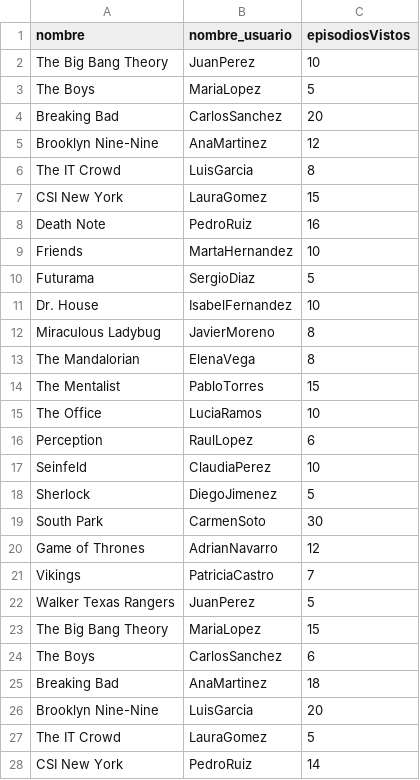
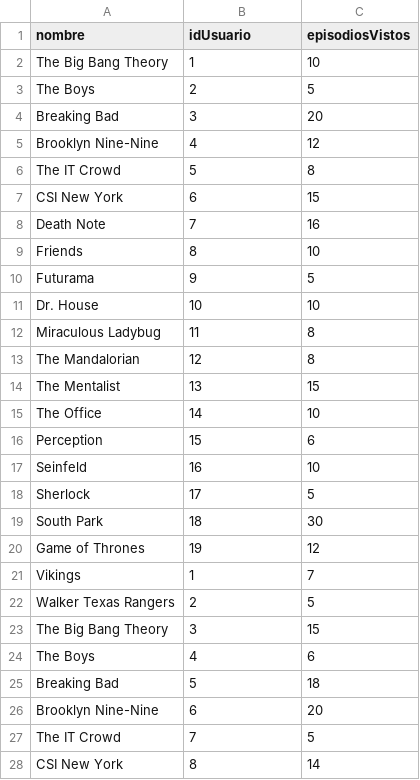
Before and after one commit to PabloDev09/Damfilms, a CSV file: src/main/resources/series_visualizadas.csv, drawn as a sheet; only a part is shown; the diff covers the shown part only.

```diff
--- a/src/main/resources/series_visualizadas.csv
+++ b/src/main/resources/series_visualizadas.csv
@@ -1,28 +1,28 @@
-nombre,nombre_usuario,episodiosVistos
-The Big Bang Theory,JuanPerez,10
-The Boys,MariaLopez,5
-Breaking Bad,CarlosSanchez,20
-Brooklyn Nine-Nine,AnaMartinez,12
-The IT Crowd,LuisGarcia,8
-CSI New York,LauraGomez,15
-Death Note,PedroRuiz,16
-Friends,MartaHernandez,10
-Futurama,SergioDiaz,5
-Dr. House,IsabelFernandez,10
-Miraculous Ladybug,JavierMoreno,8
-The Mandalorian,ElenaVega,8
-The Mentalist,PabloTorres,15
-The Office,LuciaRamos,10
-Perception,RaulLopez,6
-Seinfeld,ClaudiaPerez,10
-Sherlock,DiegoJimenez,5
-South Park,CarmenSoto,30
-Game of Thrones,AdrianNavarro,12
-Vikings,PatriciaCastro,7
-Walker Texas Rangers,JuanPerez,5
-The Big Bang Theory,MariaLopez,15
-The Boys,CarlosSanchez,6
-Breaking Bad,AnaMartinez,18
-Brooklyn Nine-Nine,LuisGarcia,20
-The IT Crowd,LauraGomez,5
-CSI New York,PedroRuiz,14
+nombre,idUsuario,episodiosVistos
+The Big Bang Theory,1,10
+The Boys,2,5
+Breaking Bad,3,20
+Brooklyn Nine-Nine,4,12
+The IT Crowd,5,8
+CSI New York,6,15
+Death Note,7,16
+Friends,8,10
+Futurama,9,5
+Dr. House,10,10
+Miraculous Ladybug,11,8
+The Mandalorian,12,8
+The Mentalist,13,15
+The Office,14,10
+Perception,15,6
+Seinfeld,16,10
+Sherlock,17,5
+South Park,18,30
+Game of Thrones,19,12
+Vikings,1,7
+Walker Texas Rangers,2,5
+The Big Bang Theory,3,15
+The Boys,4,6
+Breaking Bad,5,18
+Brooklyn Nine-Nine,6,20
+The IT Crowd,7,5
+CSI New York,8,14
```
Also changed, not shown: 15 edited cells elsewhere in this file, src/main/resources/documentales_visualizados.csv, src/main/resources/peliculas_visualizadas.csv, 23 other files.
